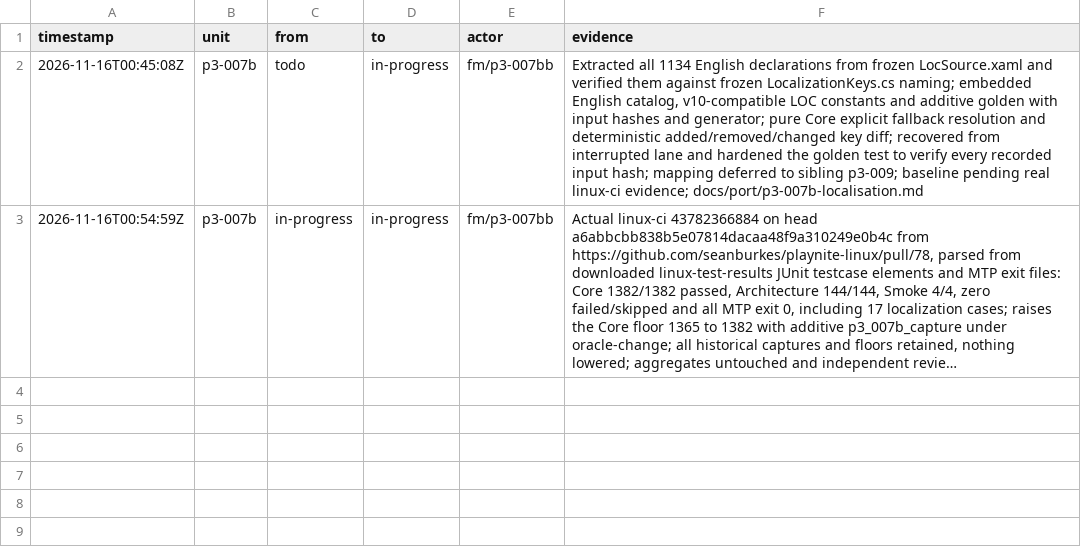
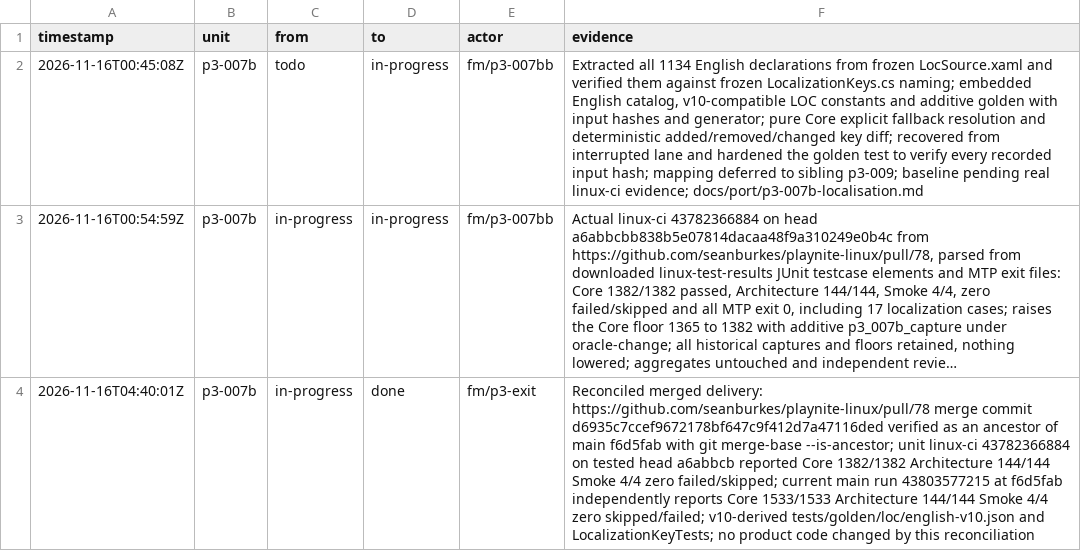
Before and after one commit to seanburkes/playnite-linux, a TSV file: docs/port/units/p3-007b.ledger.tsv, drawn as a sheet; long unchanged cells end in …; the diff names each change by its address in the sheet, - before the commit and + after, or states it on an @@ line.

Commit message:
docs(p3-exit): reconcile Phase 3 shards and draft exit evidence (#86)

```diff
--- a/docs/port/units/p3-007b.ledger.tsv
+++ b/docs/port/units/p3-007b.ledger.tsv
+row 4: 2026-11-16T04:40:01Z | p3-007b | in-progress | done | fm/p3-exit | Reconciled merged delivery: https://github.com/seanburkes/playnite-linux/pull/78 merge commit d6935c7ccef9672178bf647c9f412d7a47116ded verified as an ancestor of main f6d5fab with git merge-base --is-ancestor; unit linux-ci 43782366884 on tested head a6abbcb reported Core 1382/1382 Architecture 144/144 Smoke 4/4 zero failed/skipped; current main run 43803577215 at f6d5fab independently reports Core 1533/1533 Architecture 144/144 Smoke 4/4 zero skipped/failed; v10-derived tests/golden/loc/english-v10.json and LocalizationKeyTests; no product code changed by this reconciliation
```
Also changed, not shown: docs/port/units/p3-007b.queue.tsv, docs/port/units/p3-009.queue.tsv, 13 other files.
